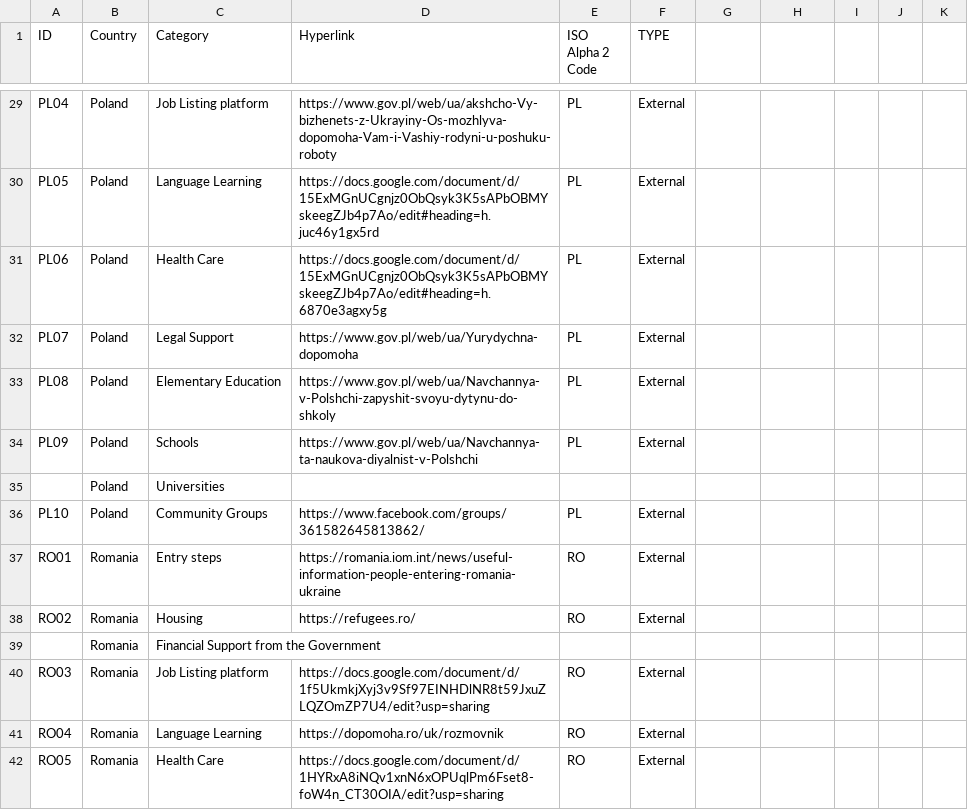
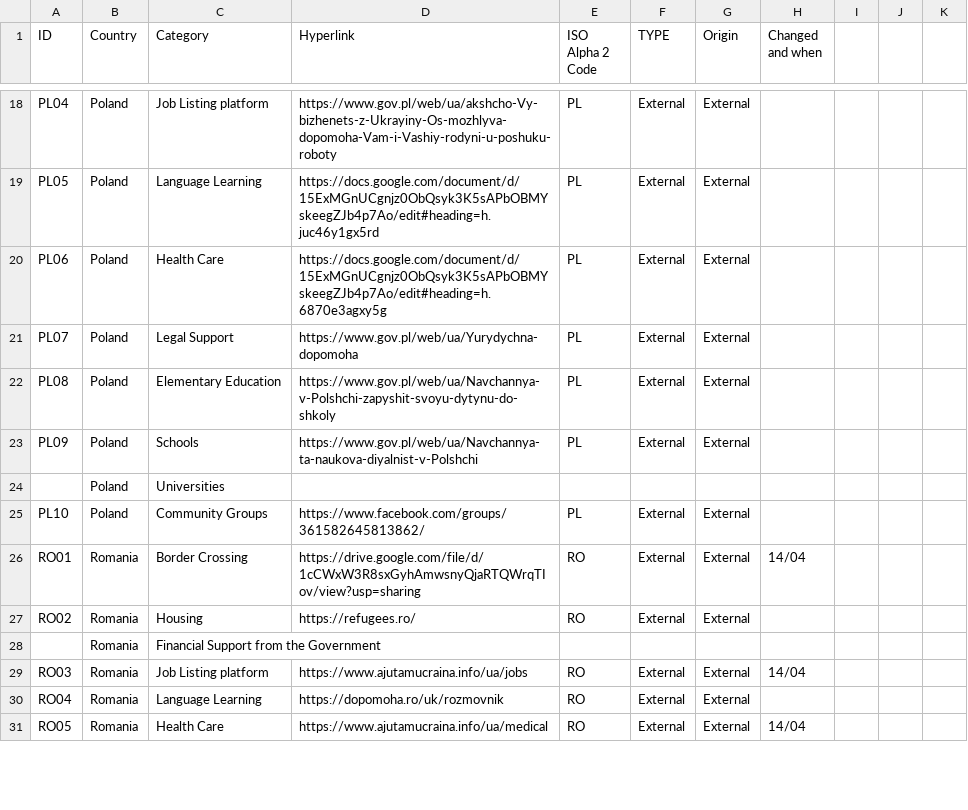
Before and after one commit to ukraine-taskforce/sylnishi-frontend, a CSV file: public/assets/dataset.csv, drawn as a sheet; only a part is shown, gaps mark what is left out; addresses are those after the commit; the diff covers the shown part only; the diff names each change by its address in the sheet, - before the commit and + after, or states it on an @@ line.

```diff
--- a/public/assets/dataset.csv
+++ b/public/assets/dataset.csv
-G1: (empty)
+G1: Origin
-H1: (empty)
+H1: Changed and when
-G18:G23 (Origin): (empty)
+G18:G23 (Origin): External
-G25:G27 (Origin): (empty)
+G25:G27 (Origin): External
-C26 (Category): Entry steps
+C26 (Category): Border Crossing
-D26 (Hyperlink): https://romania.iom.int/news/useful-information-people-entering-romania-ukraine
+D26 (Hyperlink): https://drive.google.com/file/d/1cCWxW3R8sxGyhAmwsnyQjaRTQWrqTIov/view?usp=sharing
-H26 (Changed and when): (empty)
+H26 (Changed and when): 14/04
-D29 (Hyperlink): https://docs.google.com/document/d/1f5UkmkjXyj3v9Sf97EINHDlNR8t59JxuZLQZOmZP7U4/edit?usp=sharing
+D29 (Hyperlink): https://www.ajutamucraina.info/ua/jobs
-G29:G31 (Origin): (empty)
+G29:G31 (Origin): External
-H29 (Changed and when): (empty)
+H29 (Changed and when): 14/04
-D31 (Hyperlink): https://docs.google.com/document/d/1HYRxA8iNQv1xnN6xOPUqlPm6Fset8-foW4n_CT30OIA/edit?usp=sharing
+D31 (Hyperlink): https://www.ajutamucraina.info/ua/medical
-H31 (Changed and when): (empty)
+H31 (Changed and when): 14/04
```
Also changed, not shown: 11 removed rows and 44 edited cells elsewhere in this file, 2 other files.
